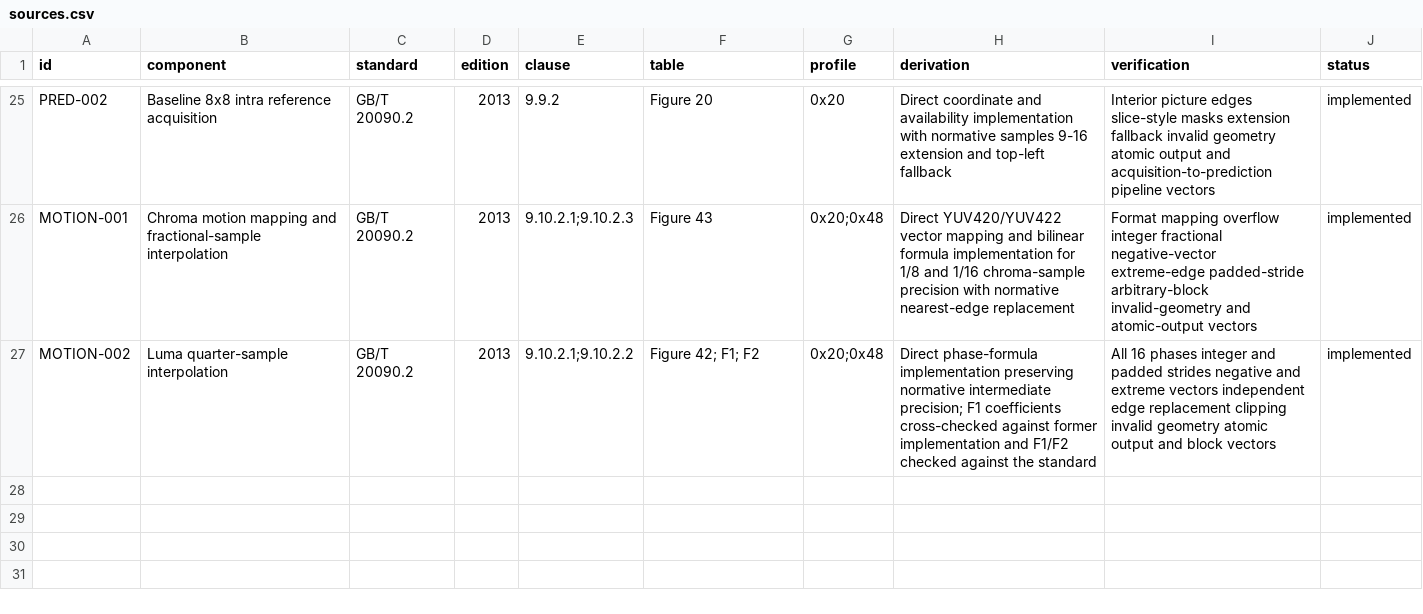
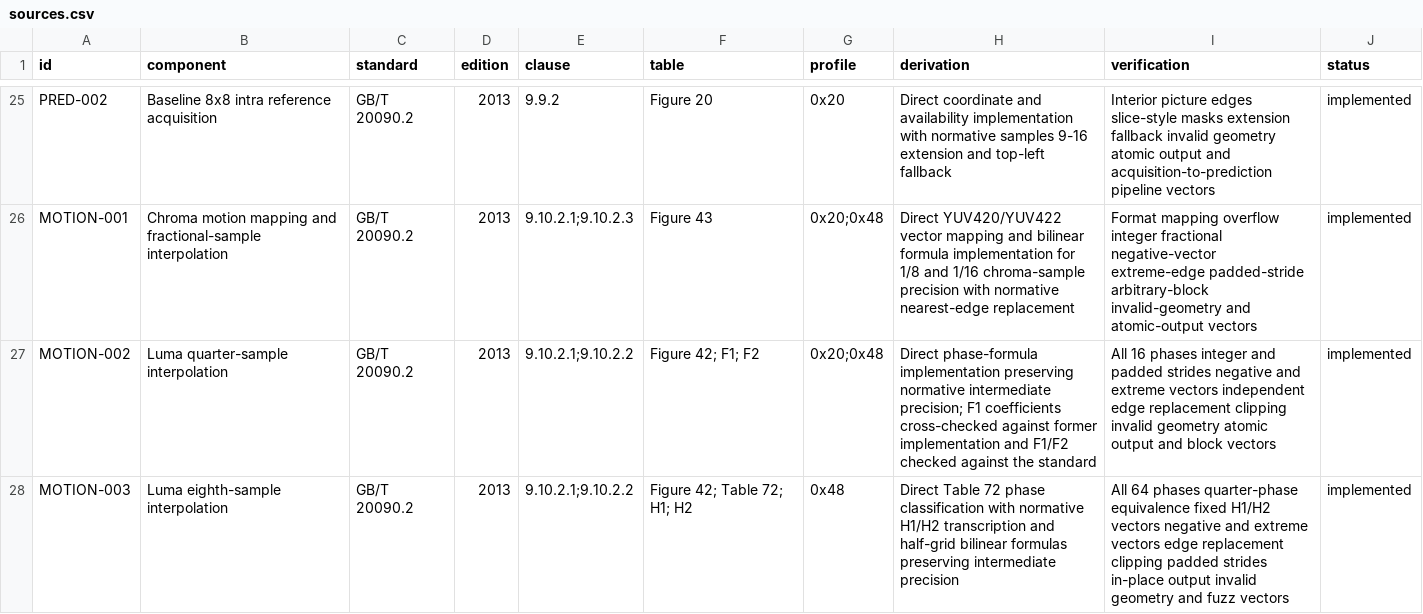
Before and after one commit to xeonliu/libcavs, a CSV file: docs/sources.csv, drawn as a sheet; only a part is shown, gaps mark what is left out; the diff names each change by its address in the sheet, - before the commit and + after, or states it on an @@ line.

Commit message:
Implement luma eighth-sample interpolation
Implement all 64 Table 72 luma phases for high-precision motion compensation. Preserve the normative H1/H2 and half-grid bilinear intermediate scales, reuse exact quarter phases, normalize negative vectors portably, and clamp every integer reference independently. Add exhaustive phase, equivalence, clipping, edge, stride, aliasing, sanitizer, and fuzz coverage with source tracking.

```diff
--- a/docs/sources.csv
+++ b/docs/sources.csv
+row 28: MOTION-003 | Luma eighth-sample interpolation | GB/T 20090.2 | 2013 | 9.10.2.1;9.10.2.2 | Figure 42; Table 72; H1; H2 | 0x48 | Direct Table 72 phase classification with normative H1/H2 transcription and half-grid bilinear formulas preserving intermediate precision | All 64 phases quarter-phase equivalence fixed H1/H2 vectors negative and extreme vectors edge replacement clipping padded strides in-place output invalid geometry and fuzz vectors | implemented
```
Also changed, not shown: 5 other files.
